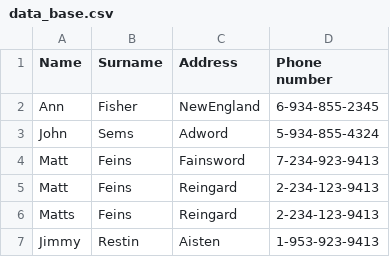
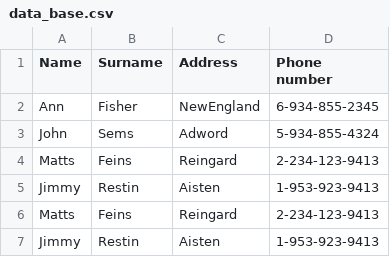
Before and after one commit to Istchanar/introduction-to-python, a CSV file: lessons/lesson7/data_base/data_base.csv (was lessons/lesson7/data/data_base.csv), drawn as a sheet.

Commit message:
lesson_eighth_ui

```diff
--- a/lessons/lesson7/data/data_base.csv
+++ b/lessons/lesson7/data_base/data_base.csv
@@ -3,4 +3,4 @@ Ann,Fisher,NewEngland,6-934-855-2345
 John,Sems,Adword,5-934-855-4324
-Matt,Feins,Fainsword,7-234-923-9413
-Matt,Feins,Reingard,2-234-123-9413
+Matts,Feins,Reingard,2-234-123-9413
+Jimmy,Restin,Aisten,1-953-923-9413
 Matts,Feins,Reingard,2-234-123-9413
```
Also changed, not shown: 10 other files.
